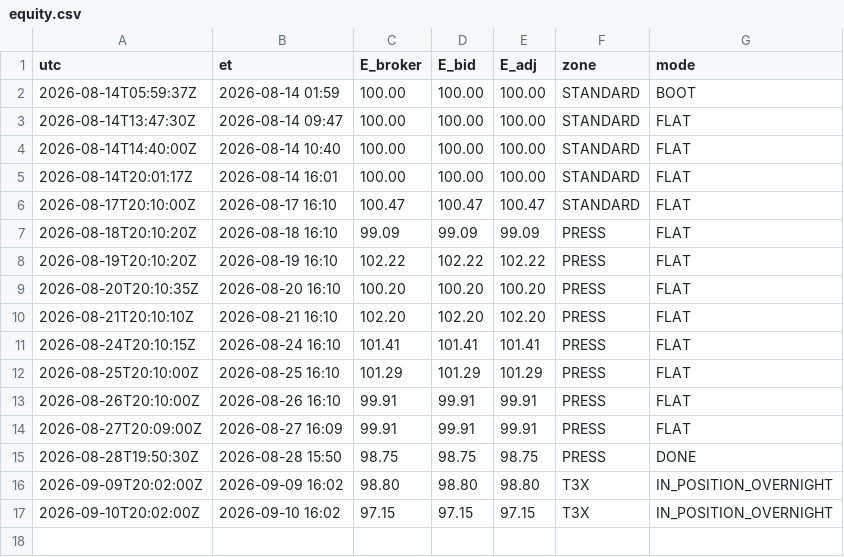
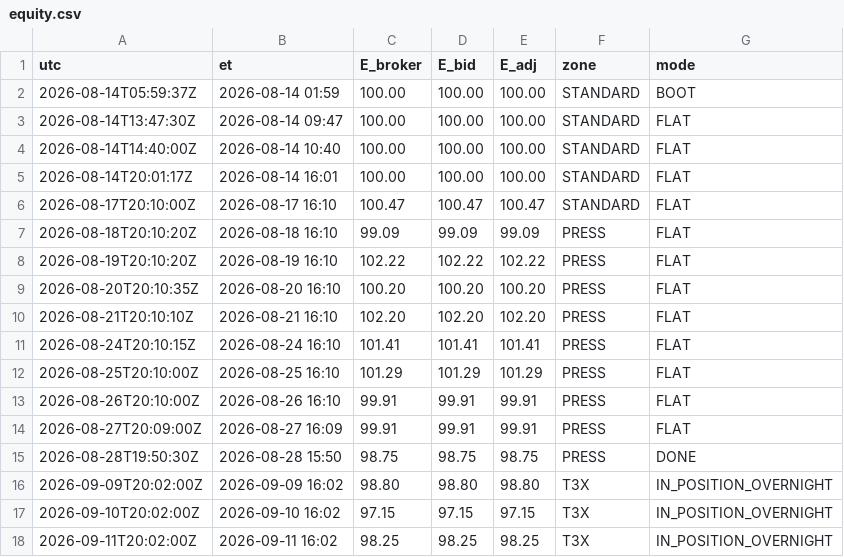
Before and after one commit to mfa8/test-trading, a CSV file: trader/equity.csv, drawn as a sheet; the diff names each change by its address in the sheet, - before the commit and + after, or states it on an @@ line.

```diff
--- a/trader/equity.csv
+++ b/trader/equity.csv
+row 18: 2026-09-11T20:02:00Z | 2026-09-11 16:02 | 98.25 | 98.25 | 98.25 | T3X | IN_POSITION_OVERNIGHT
```
Also changed, not shown: 5 other files.
